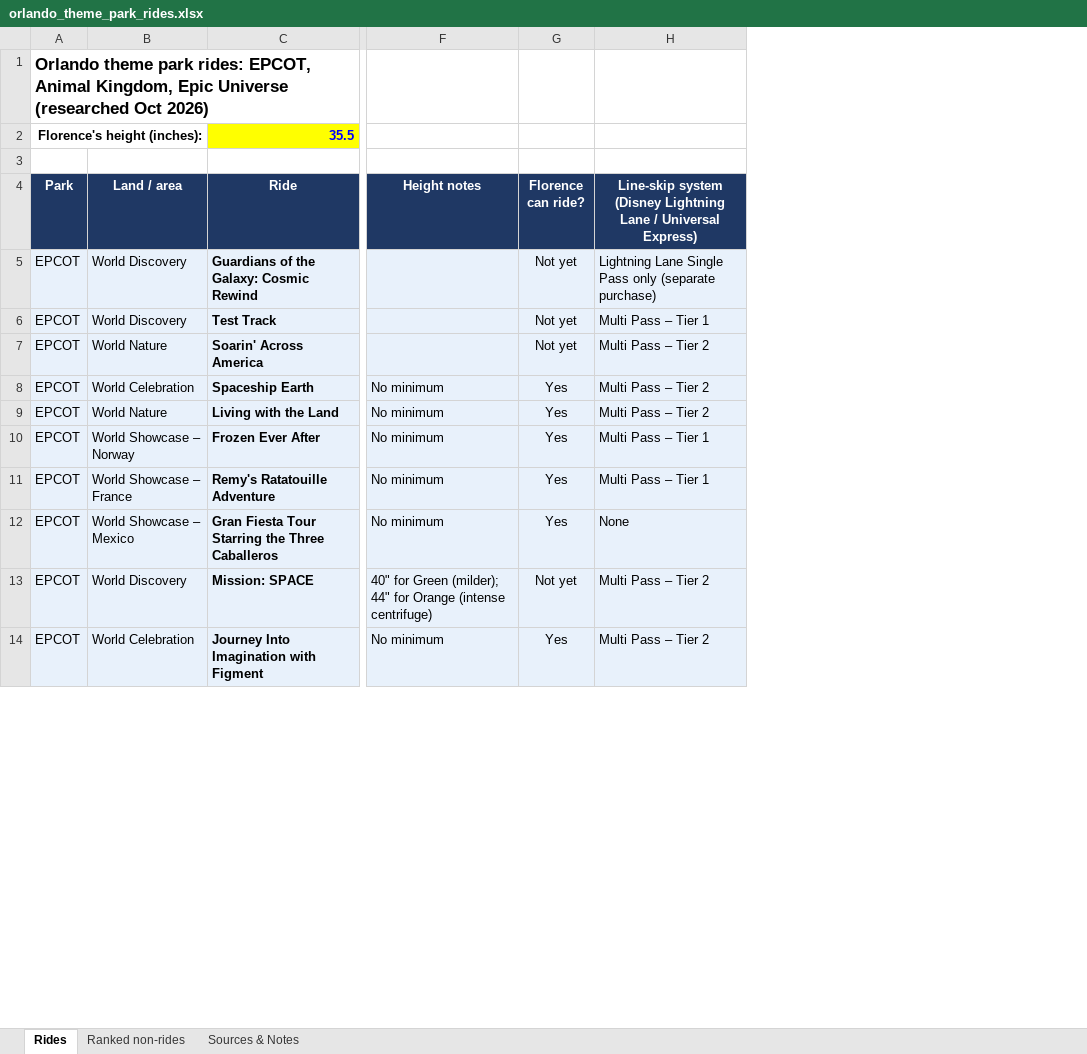
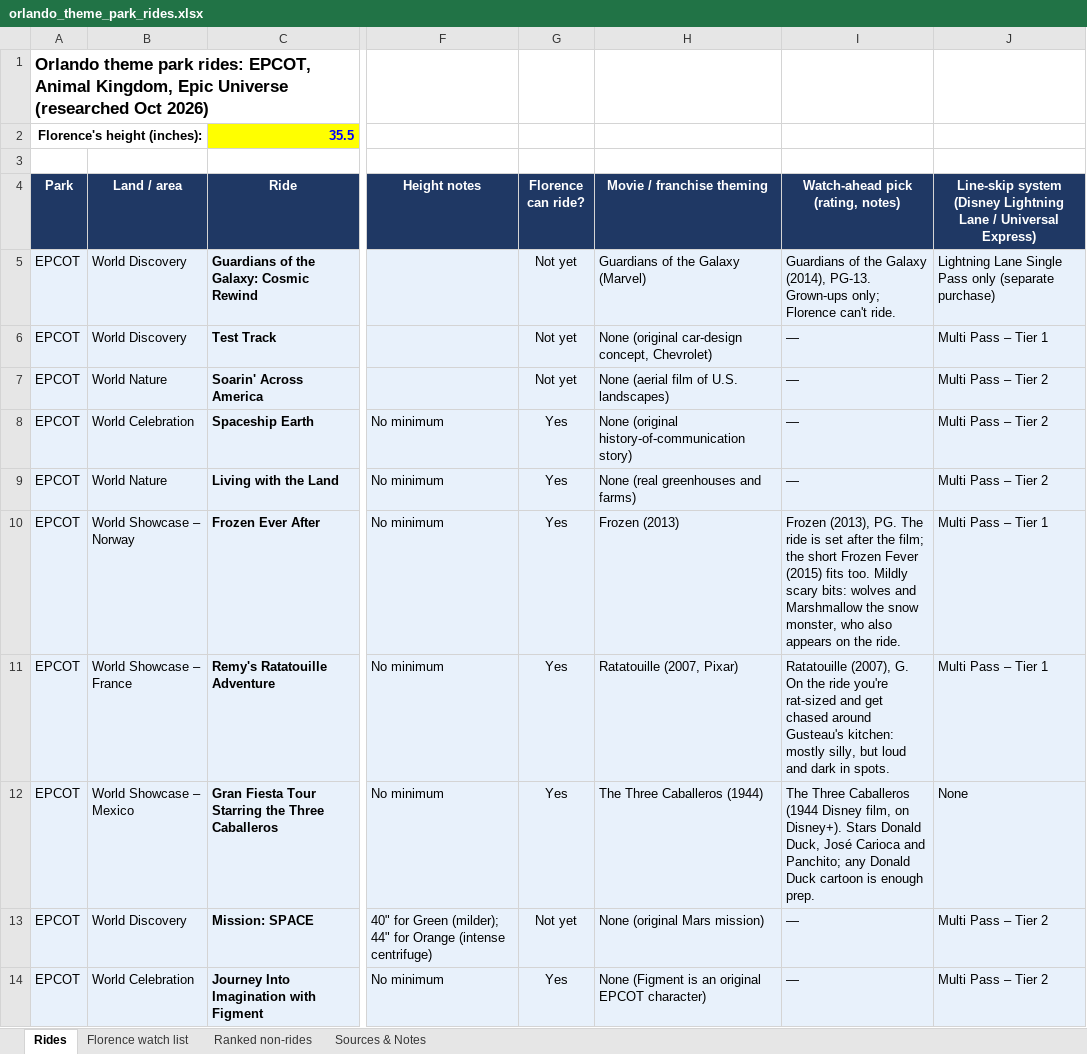
Before and after one commit to jackson-wxyz/wagner-china-trip-2027, an Excel workbook: florida/orlando_theme_park_rides.xlsx, sheet Rides, drawn as a sheet; only a part is shown, gaps mark what is left out; values as stored, in another font and other column widths than the file's, no borders; charts and pictures and conditional formats not drawn; the diff names each change by its address in the sheet, - before the commit and + after, or states it on an @@ line.

```diff
--- a/florida/orlando_theme_park_rides.xlsx (sheet Rides)
+++ b/florida/orlando_theme_park_rides.xlsx (sheet Rides)
+sheet tab: Florence watch list
+column H (Movie / franchise theming), rows 5-14: Guardians of the Galaxy (Marvel) | None (original car-design concept, Chevrolet) | None (aerial film of U.S. landscapes) | None (original history-of-communication story) | None (real greenhouses and farms) | Frozen (2013) | Ratatouille (2007, Pixar) | The Three Caballeros (1944) | None (original Mars mission) | None (Figment is an original EPCOT character)
+column I (Watch-ahead pick (rating, notes)), rows 5-14: Guardians of the Galaxy (2014), PG-13. Grown-ups only; Florence can't ride. | — | — | — | — | Frozen (2013), PG. The ride is set after the film; the short Frozen Fever (2015) fits too. Mildly scary bits: wolves and Marshmallow the snow monster, who also appears on the ride. | Ratatouille (2007), G. On the ride you're rat-sized and get chased around Gusteau's kitchen: mostly silly, but loud and dark in spots. | The Three Caballeros (1944 Disney film, on Disney+). Stars Donald Duck, José Carioca and Panchito; any Donald Duck cartoon is enough prep. | — | —
```
